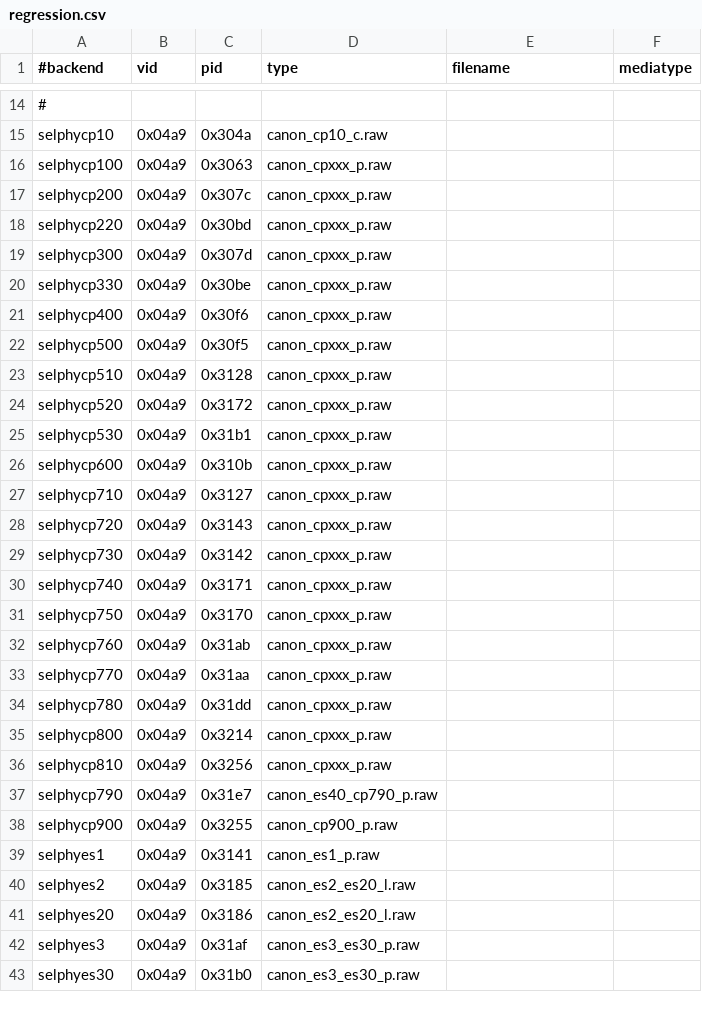
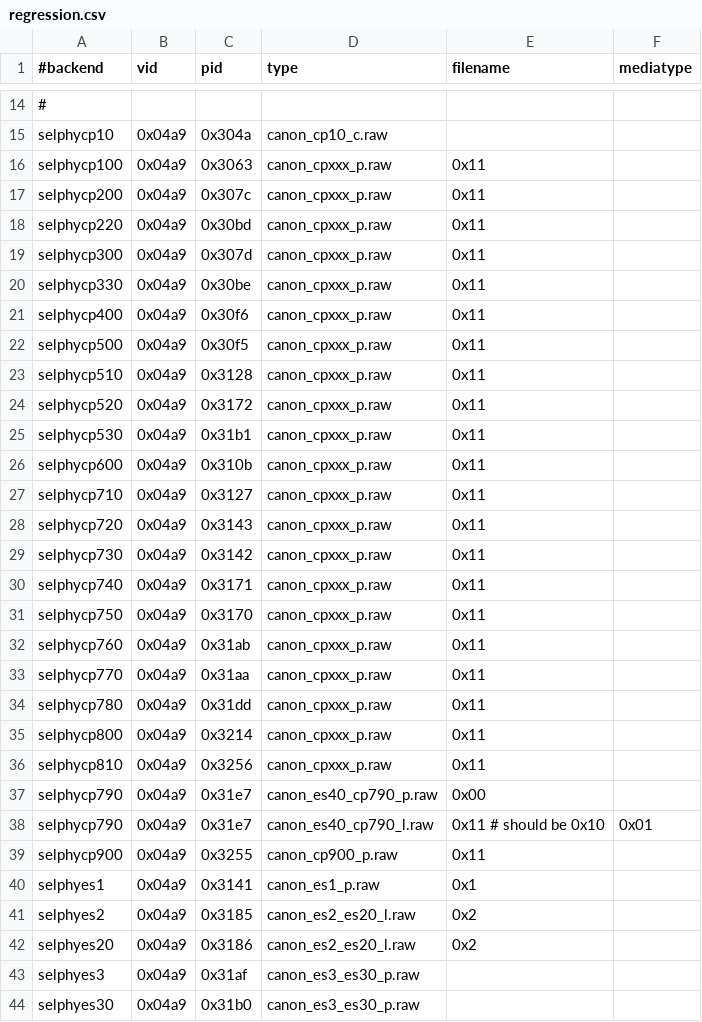
Before and after one commit to Performed/selphy_print, a CSV file: regression.csv, drawn as a sheet; only a part is shown, gaps mark what is left out; addresses are those after the commit; the diff covers the shown part only; the diff names each change by its address in the sheet, - before the commit and + after, or states it on an @@ line.

Commit message:
canonselphy/neo:  Pass media code into backend for tests.
Note that neither backend validates the media type until printing
starts.  Should change this..

```diff
--- a/regression.csv
+++ b/regression.csv
-E16:E36 (filename): (empty)
+E16:E36 (filename): 0x11
-E37 (filename): (empty)
+E37 (filename): 0x00
+row 38: selphycp790 | 0x04a9 | 0x31e7 | canon_es40_cp790_l.raw | 0x11 # should be 0x10 | 0x01
-E39 (filename): (empty)
+E39 (filename): 0x11
-E40 (filename): (empty)
+E40 (filename): 0x1
-E41:E42 (filename): (empty)
+E41:E42 (filename): 0x2
```
Also changed, not shown: 12 edited cells elsewhere in this file, 3 other files.
